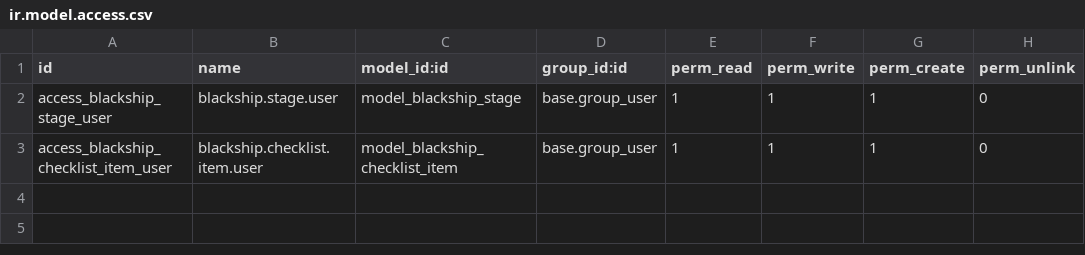
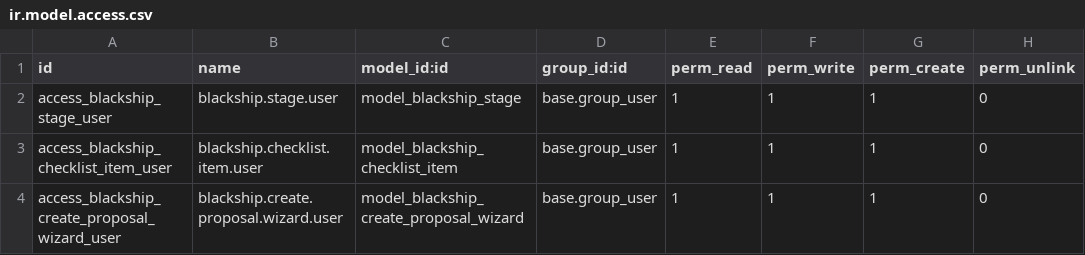
Before and after one commit to pietrodicaprio/odoo, a CSV file: addons/blackship_sale/security/ir.model.access.csv, drawn as a sheet.

Commit message:
Add wizard to create BlackShip proposal from lead

```diff
--- a/addons/blackship_sale/security/ir.model.access.csv
+++ b/addons/blackship_sale/security/ir.model.access.csv
@@ -3 +3,2 @@ access_blackship_stage_user,blackship.stage.user,model_blackship_stage,base.grou
 access_blackship_checklist_item_user,blackship.checklist.item.user,model_blackship_checklist_item,base.group_user,1,1,1,0
+access_blackship_create_proposal_wizard_user,blackship.create.proposal.wizard.user,model_blackship_create_proposal_wizard,base.group_user,1,1,1,0
```
Also changed, not shown: 5 other files.
